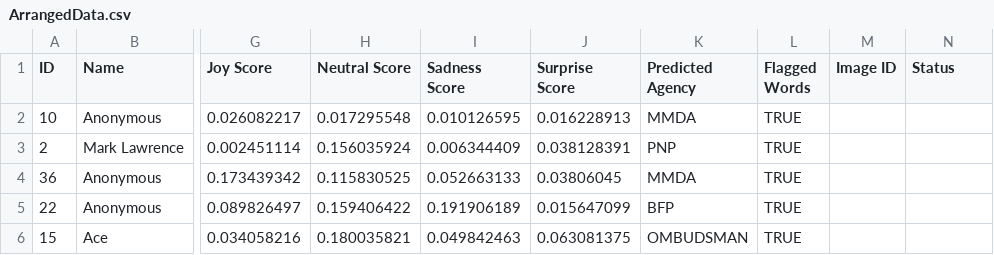
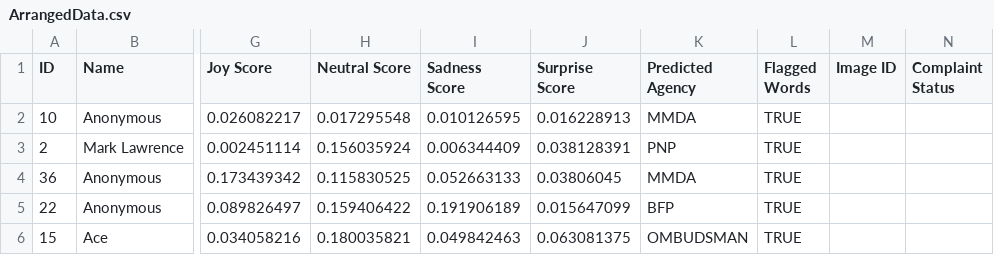
Before and after one commit to SmugOne/CitizenComplainAnalysisTest, a CSV file: CSVFile/ArrangedData.csv, drawn as a sheet; only a part is shown, gaps mark what is left out; the diff names each change by its address in the sheet, - before the commit and + after, or states it on an @@ line.

```diff
--- a/CSVFile/ArrangedData.csv
+++ b/CSVFile/ArrangedData.csv
-N1: Status
+N1: Complaint Status
```
Also changed, not shown: CSVFile/ComplaintsData.csv, 4 other files.
